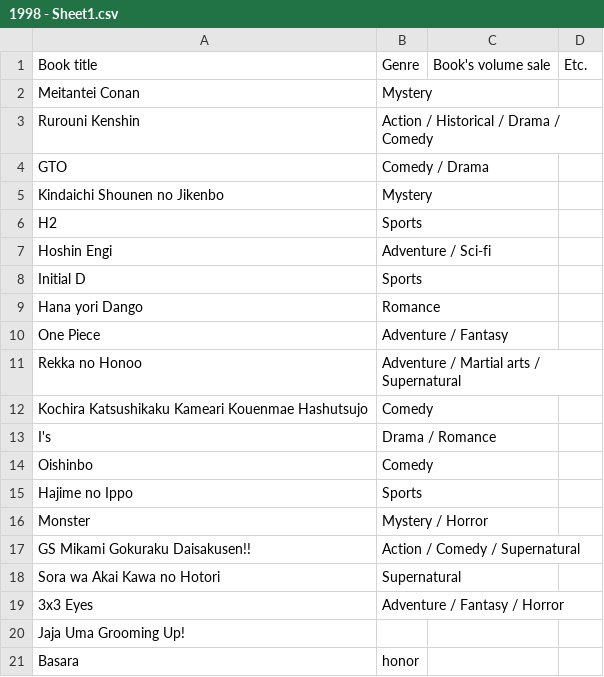
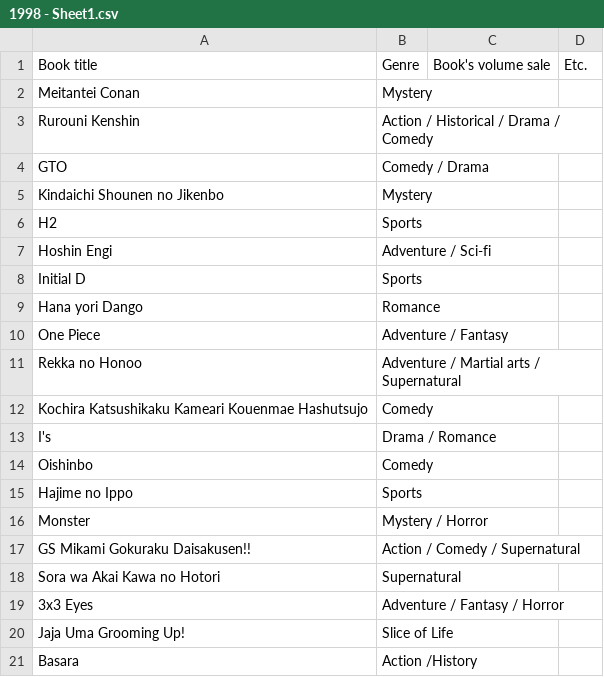
Before and after one commit to NutNightCore/Popular-comic, a CSV file: 1998 - Sheet1.csv, drawn as a sheet.

Commit message:
Update 1998 - Sheet1.csv

```diff
--- a/1998 - Sheet1.csv
+++ b/1998 - Sheet1.csv
@@ -19,3 +19,3 @@ Sora wa Akai Kawa no Hotori,Supernatural,,
 3x3 Eyes,Adventure / Fantasy / Horror,,
-Jaja Uma Grooming Up!,,,
-Basara,honor,,
+Jaja Uma Grooming Up!,Slice of Life,,
+Basara,Action /History,,
```
